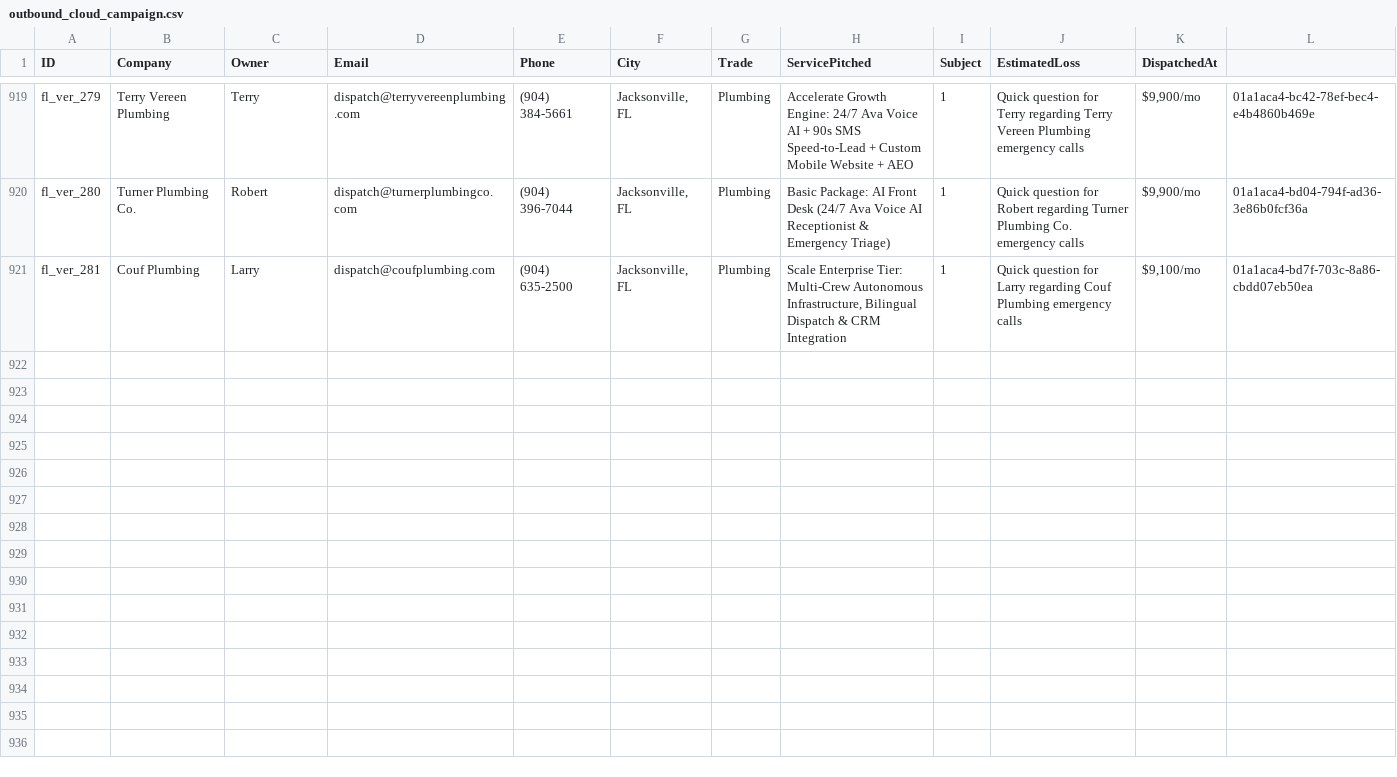
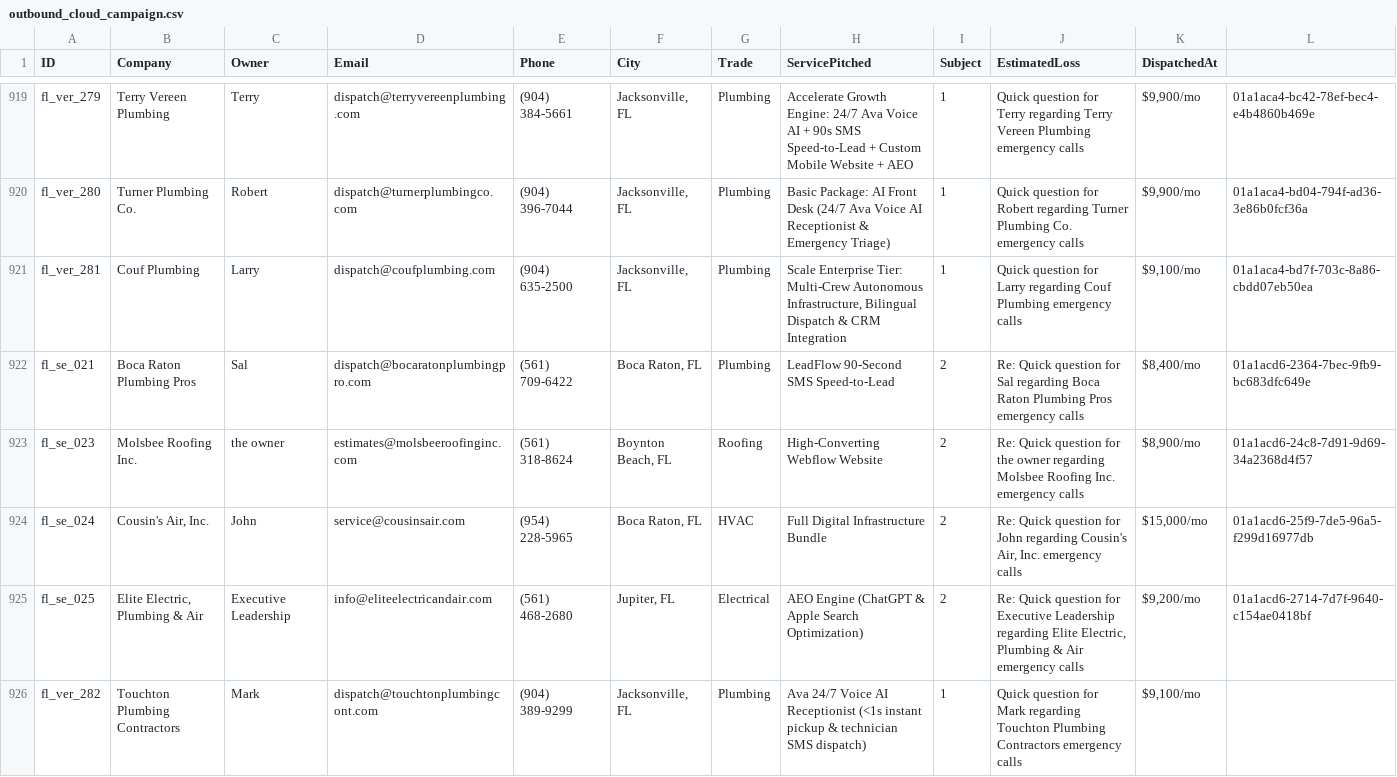
Before and after one commit to hluke2057-hub/Vantorxsolutions, a CSV file: data/outbound_cloud_campaign.csv, drawn as a sheet; only a part is shown, gaps mark what is left out; rows hold the shown columns only; the diff names each change by its address in the sheet, - before the commit and + after, or states it on an @@ line.

Commit message:
chore(cloud-autopilot): 24/7 autonomous dispatch cycle completed [skip ci]

```diff
--- a/data/outbound_cloud_campaign.csv
+++ b/data/outbound_cloud_campaign.csv
+row 922: fl_se_021 | Boca Raton Plumbing Pros | Sal | dispatch@bocaratonplumbingpro.com | (561) 709-6422 | Boca Raton, FL | Plumbing | LeadFlow 90-Second SMS Speed-to-Lead | 2 | Re: Quick question for Sal regarding Boca Raton Plumbing Pros emergency calls | $8,400/mo | 01a1acd6-2364-7bec-9fb9-bc683dfc649e
+row 923: fl_se_023 | Molsbee Roofing Inc. | the owner | estimates@molsbeeroofinginc.com | (561) 318-8624 | Boynton Beach, FL | Roofing | High-Converting Webflow Website | 2 | Re: Quick question for the owner regarding Molsbee Roofing Inc. emergency calls | $8,900/mo | 01a1acd6-24c8-7d91-9d69-34a2368d4f57
+row 924: fl_se_024 | Cousin's Air, Inc. | John | service@cousinsair.com | (954) 228-5965 | Boca Raton, FL | HVAC | Full Digital Infrastructure Bundle | 2 | Re: Quick question for John regarding Cousin's Air, Inc. emergency calls | $15,000/mo | 01a1acd6-25f9-7de5-96a5-f299d16977db
+row 925: fl_se_025 | Elite Electric, Plumbing & Air | Executive Leadership | info@eliteelectricandair.com | (561) 468-2680 | Jupiter, FL | Electrical | AEO Engine (ChatGPT & Apple Search Optimization) | 2 | Re: Quick question for Executive Leadership regarding Elite Electric, Plumbing & Air emergency calls | $9,200/mo | 01a1acd6-2714-7d7f-9640-c154ae0418bf
+row 926: fl_ver_282 | Touchton Plumbing Contractors | Mark | dispatch@touchtonplumbingcont.com | (904) 389-9299 | Jacksonville, FL | Plumbing | Ava 24/7 Voice AI Receptionist (<1s instant pickup & technician SMS dispatch) | 1 | Quick question for Mark regarding Touchton Plumbing Contractors emergency calls | $9,100/mo
```
Also changed, not shown: 4 other files.
